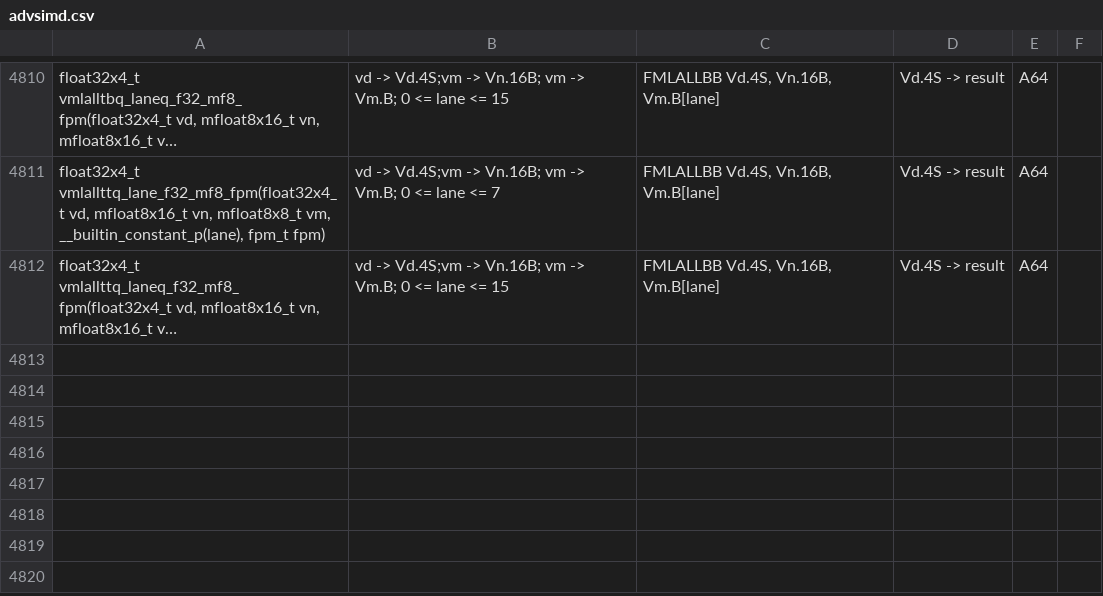
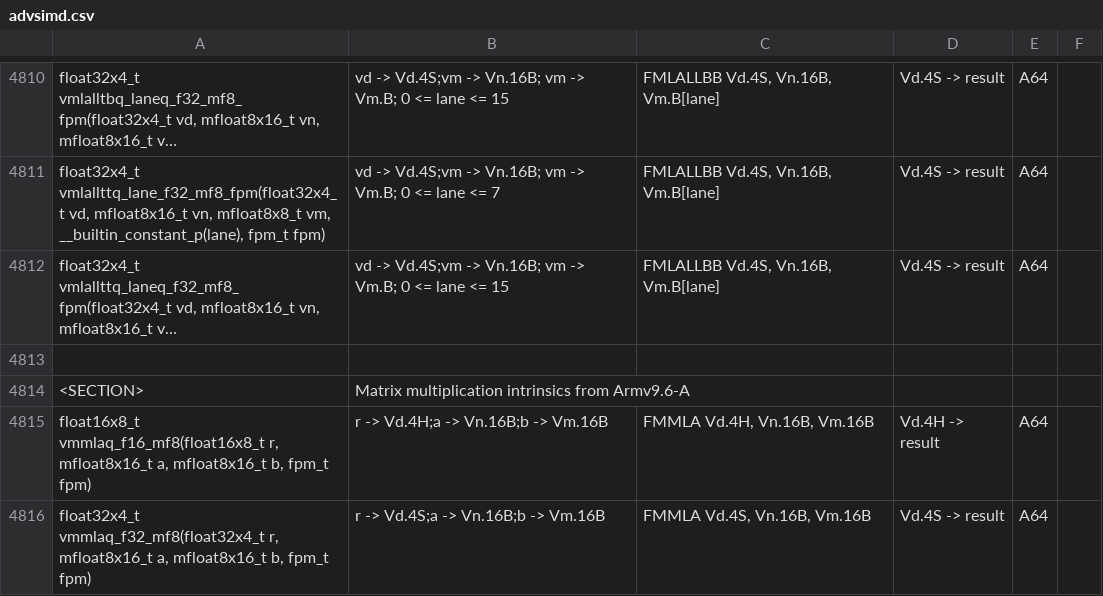
Before and after one commit to ARM-software/acle, a CSV file: tools/intrinsic_db/advsimd.csv, drawn as a sheet; only a part is shown, gaps mark what is left out; long unchanged cells end in …; the diff names each change by its address in the sheet, - before the commit and + after, or states it on an @@ line.

Commit message:
Add floating point matrix multiply-accumulate widening intrinsics (#418)
Adds intrinsic support for the FMMLA matrix multiply-add widening
instructions introduced by the 2024 dpISA.

FEAT_F8F32MM: Neon/SVE2 FP8 to single-precision
FEAT_F8F16MM: Neon/SVE2 FP8 to half-precision
FEAT_SVE_F16F32MM: SVE half-precision to single-precision

Relands PR #409 that was approved, mistakenly merged and subsequently
reverted.

```diff
--- a/tools/intrinsic_db/advsimd.csv
+++ b/tools/intrinsic_db/advsimd.csv
+row 4813: (empty)
+row 4814: <SECTION> | Matrix multiplication intrinsics from Armv9.6-A
+row 4815: float16x8_t vmmlaq_f16_mf8(float16x8_t r, mfloat8x16_t a, mfloat8x16_t b, fpm_t fpm) | r -> Vd.4H;a -> Vn.16B;b -> Vm.16B | FMMLA Vd.4H, Vn.16B, Vm.16B | Vd.4H -> result | A64
+row 4816: float32x4_t vmmlaq_f32_mf8(float32x4_t r, mfloat8x16_t a, mfloat8x16_t b, fpm_t fpm) | r -> Vd.4S;a -> Vn.16B;b -> Vm.16B | FMMLA Vd.4S, Vn.16B, Vm.16B | Vd.4S -> result | A64
```
Also changed, not shown: tools/intrinsic_db/advsimd_classification.csv, 2 other files.
